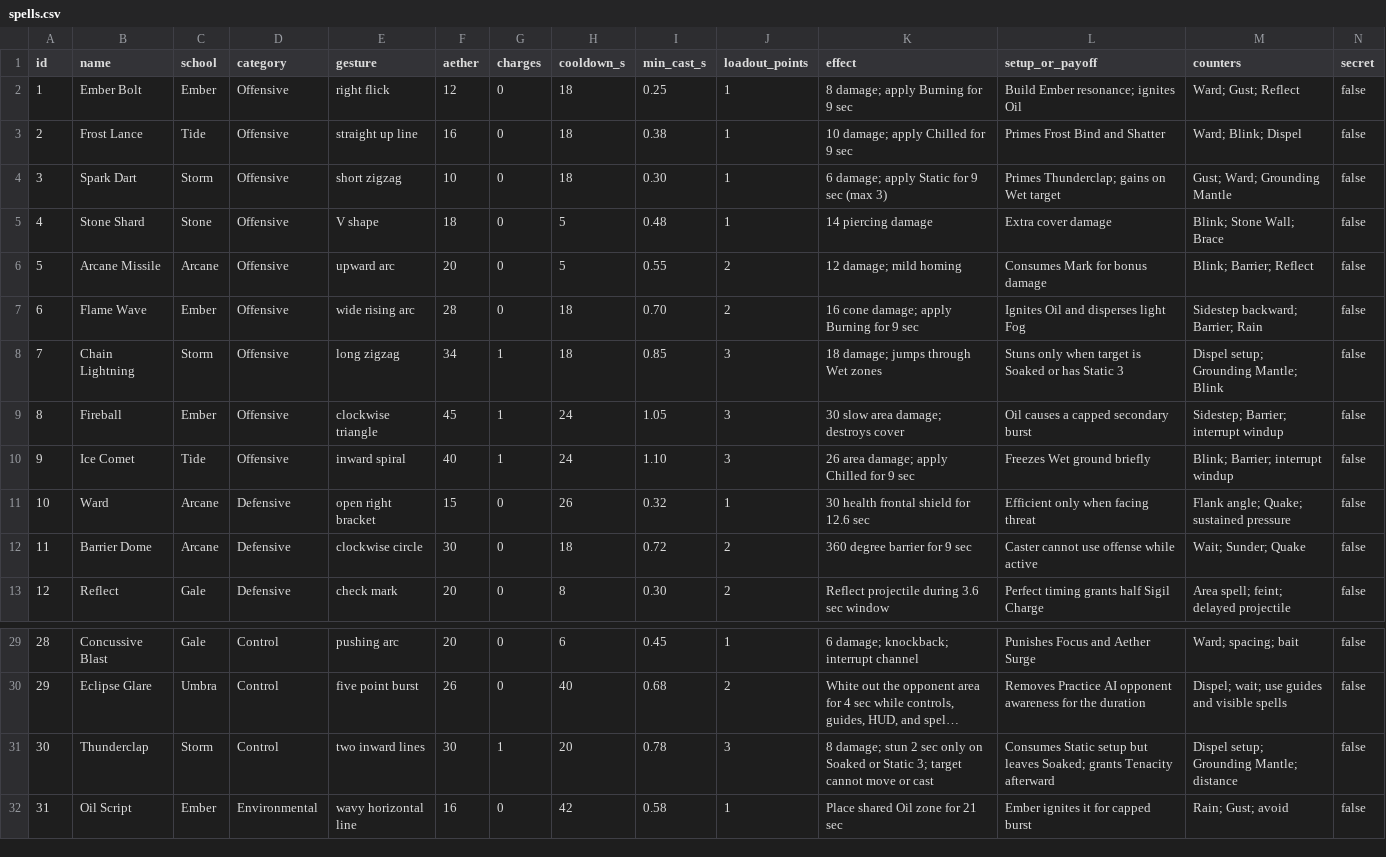
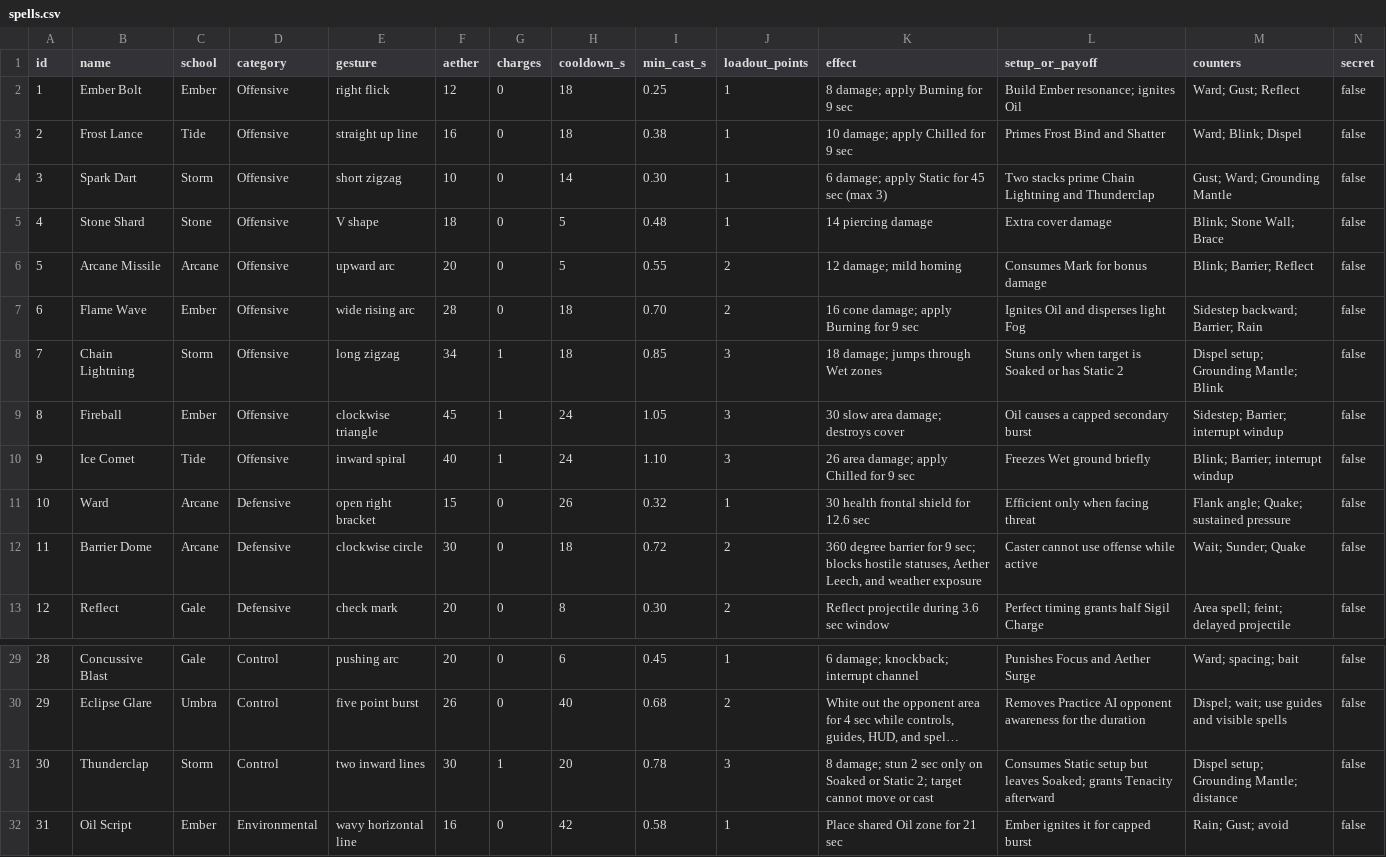
Before and after one commit to configmanCooper/AetherGlyph, a CSV file: design/spells.csv, drawn as a sheet; only a part is shown, gaps mark what is left out; long unchanged cells end in …; the diff names each change by its address in the sheet, - before the commit and + after, or states it on an @@ line.

```diff
--- a/design/spells.csv
+++ b/design/spells.csv
-H4 (cooldown_s): 18
+H4 (cooldown_s): 14
-K4 (effect): 6 damage; apply Static for 9 sec (max 3)
+K4 (effect): 6 damage; apply Static for 45 sec (max 3)
-L4 (setup_or_payoff): Primes Thunderclap; gains on Wet target
+L4 (setup_or_payoff): Two stacks prime Chain Lightning and Thunderclap
-L8 (setup_or_payoff): …has Static 3
+L8 (setup_or_payoff): …has Static 2
-K12 (effect): …for 9 sec
+K12 (effect): …for 9 sec; blocks hostile statuses, Aether Leech, and weather exposure
-K31 (effect): …or Static 3; target cannot…
+K31 (effect): …or Static 2; target cannot…
```
Also changed, not shown: 26 other files.
